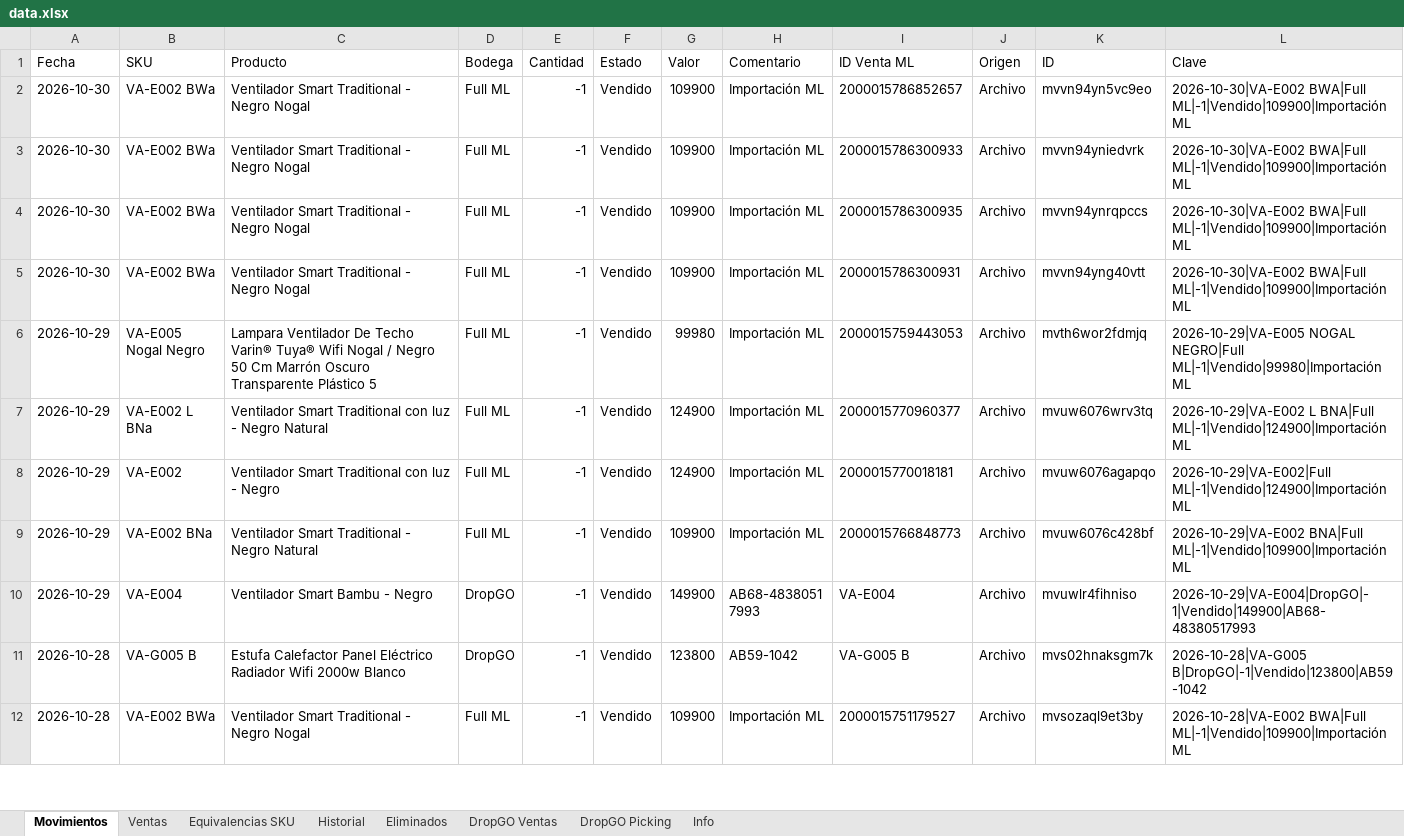
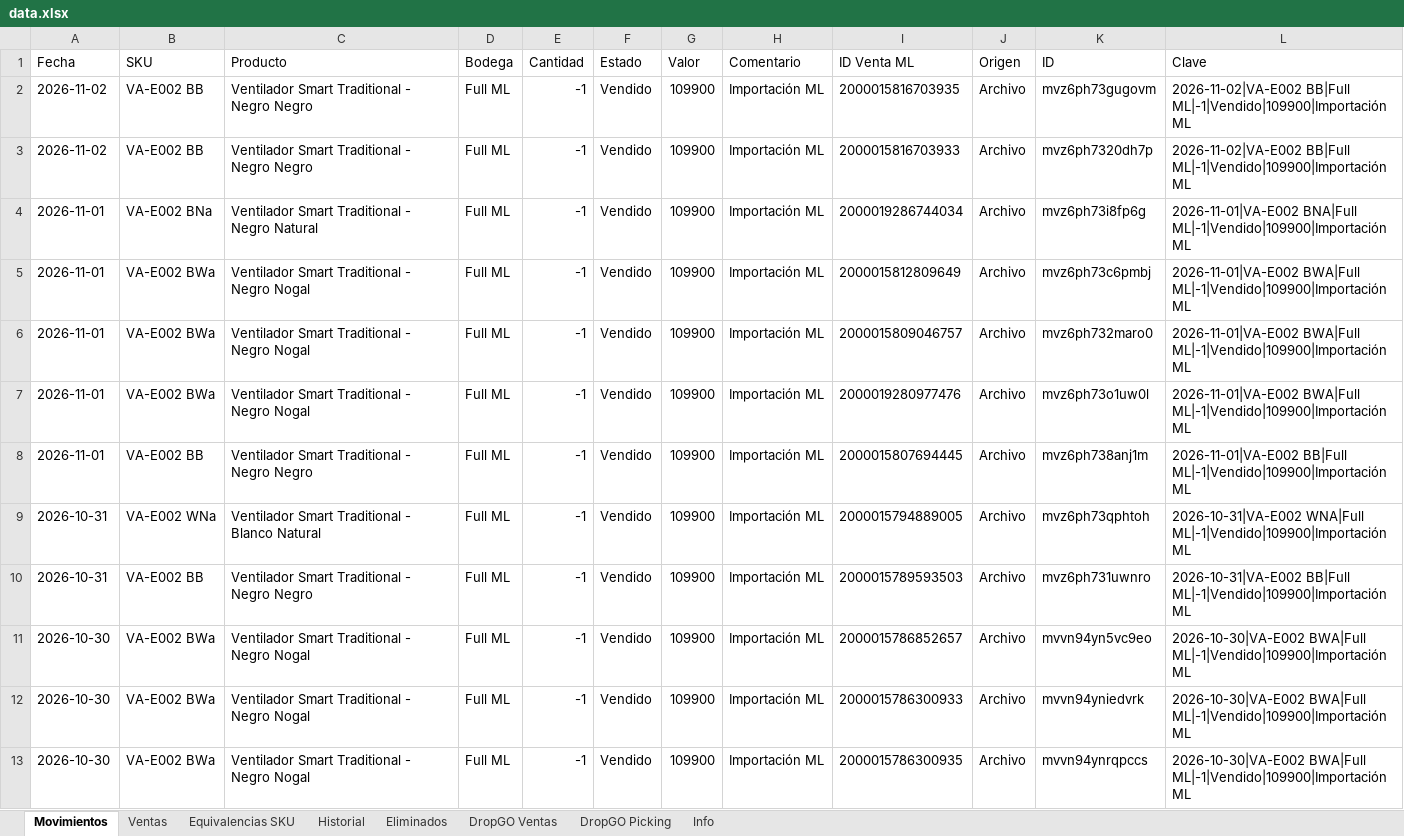
Before and after one commit to alaskanext-blip/ERPvarin, an Excel workbook: data.xlsx, sheet Movimientos, drawn as a sheet; only a part is shown; the shorter side is filled out with more unchanged rows; values as stored, in another font and other column widths than the file's, no borders; the diff names each change by its address in the sheet, - before the commit and + after, or states it on an @@ line.

```diff
--- a/data.xlsx (sheet Movimientos)
+++ b/data.xlsx (sheet Movimientos)
+row 2: 2026-11-02 | VA-E002 BB | Ventilador Smart Traditional - Negro Negro | Full ML | -1 | Vendido | 109900 | Importación ML | 2000015816703935 | Archivo | mvz6ph73gugovm | 2026-11-02|VA-E002 BB|Full ML|-1|Vendido|109900|Importación ML
+row 3: 2026-11-02 | VA-E002 BB | Ventilador Smart Traditional - Negro Negro | Full ML | -1 | Vendido | 109900 | Importación ML | 2000015816703933 | Archivo | mvz6ph7320dh7p | 2026-11-02|VA-E002 BB|Full ML|-1|Vendido|109900|Importación ML
+row 4: 2026-11-01 | VA-E002 BNa | Ventilador Smart Traditional - Negro Natural | Full ML | -1 | Vendido | 109900 | Importación ML | 2000019286744034 | Archivo | mvz6ph73i8fp6g | 2026-11-01|VA-E002 BNA|Full ML|-1|Vendido|109900|Importación ML
+row 5: 2026-11-01 | VA-E002 BWa | Ventilador Smart Traditional - Negro Nogal | Full ML | -1 | Vendido | 109900 | Importación ML | 2000015812809649 | Archivo | mvz6ph73c6pmbj | 2026-11-01|VA-E002 BWA|Full ML|-1|Vendido|109900|Importación ML
+row 6: 2026-11-01 | VA-E002 BWa | Ventilador Smart Traditional - Negro Nogal | Full ML | -1 | Vendido | 109900 | Importación ML | 2000015809046757 | Archivo | mvz6ph732maro0 | 2026-11-01|VA-E002 BWA|Full ML|-1|Vendido|109900|Importación ML
+row 7: 2026-11-01 | VA-E002 BWa | Ventilador Smart Traditional - Negro Nogal | Full ML | -1 | Vendido | 109900 | Importación ML | 2000019280977476 | Archivo | mvz6ph73o1uw0l | 2026-11-01|VA-E002 BWA|Full ML|-1|Vendido|109900|Importación ML
+row 8: 2026-11-01 | VA-E002 BB | Ventilador Smart Traditional - Negro Negro | Full ML | -1 | Vendido | 109900 | Importación ML | 2000015807694445 | Archivo | mvz6ph738anj1m | 2026-11-01|VA-E002 BB|Full ML|-1|Vendido|109900|Importación ML
+row 9: 2026-10-31 | VA-E002 WNa | Ventilador Smart Traditional - Blanco Natural | Full ML | -1 | Vendido | 109900 | Importación ML | 2000015794889005 | Archivo | mvz6ph73qphtoh | 2026-10-31|VA-E002 WNA|Full ML|-1|Vendido|109900|Importación ML
+row 10: 2026-10-31 | VA-E002 BB | Ventilador Smart Traditional - Negro Negro | Full ML | -1 | Vendido | 109900 | Importación ML | 2000015789593503 | Archivo | mvz6ph731uwnro | 2026-10-31|VA-E002 BB|Full ML|-1|Vendido|109900|Importación ML
```
Also changed, not shown: sheet Ventas, sheet Historial, sheet Info.
